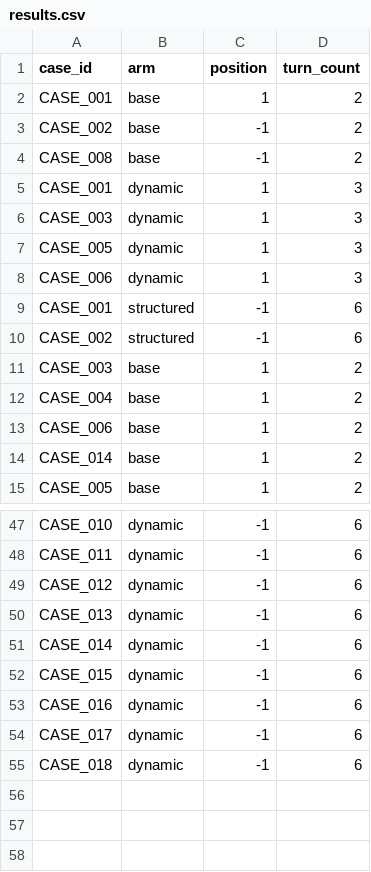
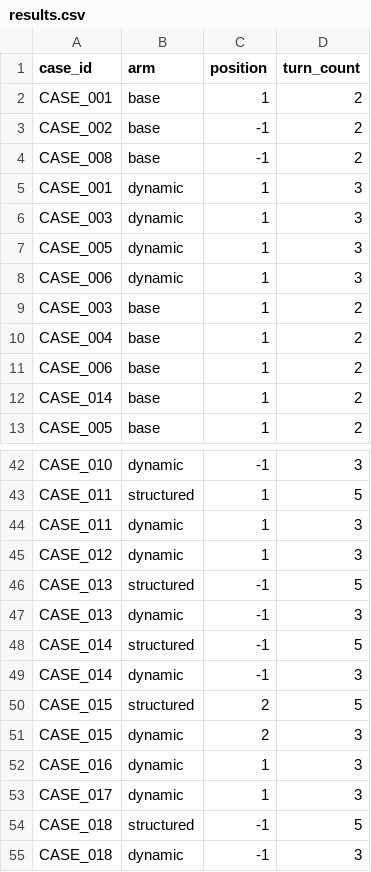
Before and after one commit to siddhivmd/SymptomAI, a CSV file: symptomcheck-mini/eval/results/results.csv, drawn as a sheet; only a part is shown, gaps mark what is left out; removed rows and columns are numbered as before the commit, all else as after; the diff covers the shown part only; the diff names each change by its address in the sheet, - before the commit and + after, or states it on an @@ line.

```diff
--- a/symptomcheck-mini/eval/results/results.csv
+++ b/symptomcheck-mini/eval/results/results.csv
-row 9: CASE_001 | structured | -1 | 6
-row 10: CASE_002 | structured | -1 | 6
-D42 (turn_count): 6
+D42 (turn_count): 3
+row 43: CASE_011 | structured | 1 | 5
-C44:C45 (position): -1
+C44:C45 (position): 1
-D44:D45 (turn_count): 6
+D44:D45 (turn_count): 3
+row 46: CASE_013 | structured | -1 | 5
-D47 (turn_count): 6
+D47 (turn_count): 3
+row 48: CASE_014 | structured | -1 | 5
-D49 (turn_count): 6
+D49 (turn_count): 3
+row 50: CASE_015 | structured | 2 | 5
-C51 (position): -1
+C51 (position): 2
-D51:D53 (turn_count): 6
+D51:D53 (turn_count): 3
-C52:C53 (position): -1
+C52:C53 (position): 1
+row 54: CASE_018 | structured | -1 | 5
-D55 (turn_count): 6
+D55 (turn_count): 3
```
Also changed, not shown: 10 added rows, 13 removed rows and 10 edited cells elsewhere in this file, 21 other files.
